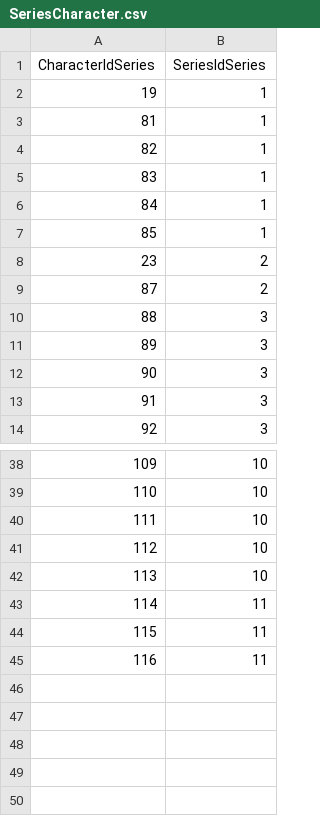
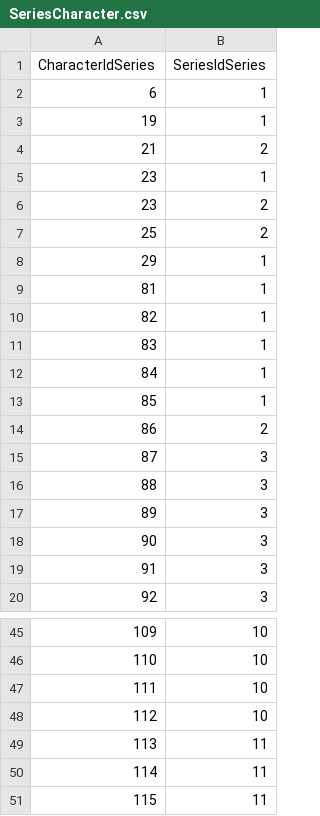
Before and after one commit to rmango/SQL_Proj08, a CSV file: SeriesCharacter.csv, drawn as a sheet; only a part is shown, gaps mark what is left out; the diff covers the shown part only.

```diff
--- a/SeriesCharacter.csv
+++ b/SeriesCharacter.csv
@@ -1,0 +2 @@ CharacterIdSeries,SeriesIdSeries,,,
+6,1
@@ -2,0 +4,5 @@ CharacterIdSeries,SeriesIdSeries,,,
+21,2
+23,1
+23,2
+25,2
+29,1
@@ -8,2 +14,2 @@ CharacterIdSeries,SeriesIdSeries,,,
-23,2,,,
-87,2,,,
+86,2
+87,3
@@ -42 +49 @@ CharacterIdSeries,SeriesIdSeries,,,
-113,10,,,
+113,11
@@ -45 +51,0 @@ CharacterIdSeries,SeriesIdSeries,,,
-116,11,,,
```
Also changed, not shown: 4 added rows, 3 removed rows and 7 edited cells elsewhere in this file, User.csv, 2 other files.
